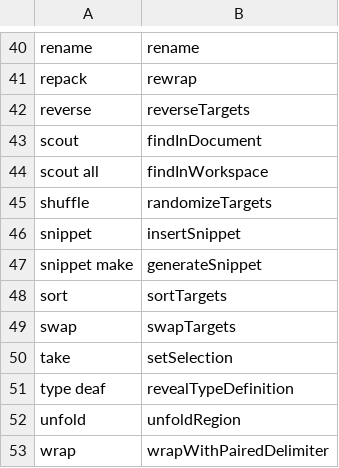
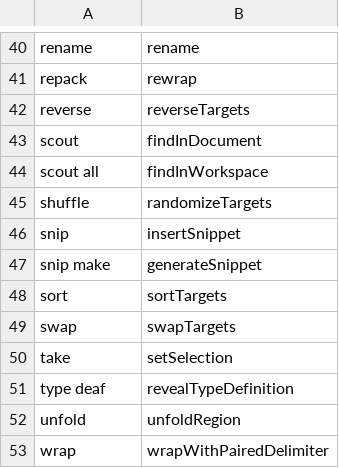
Before and after one commit to jaresty/mac-dotfiles, a CSV file: cursorless-settings/actions.csv, drawn as a sheet; only a part is shown, gaps mark what is left out.

Commit message:
Update snippet cursorless action
- this is to make it agree with the terminology in community

```diff
--- a/cursorless-settings/actions.csv
+++ b/cursorless-settings/actions.csv
@@ -45,4 +45,4 @@ scout all, findInWorkspace
 shuffle, randomizeTargets
-snippet, insertSnippet
-snippet make, generateSnippet
+snip, insertSnippet
+snip make, generateSnippet
 sort, sortTargets
```
